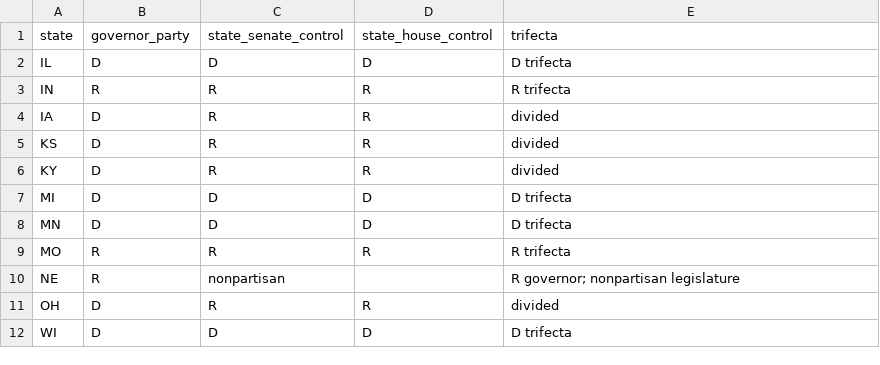
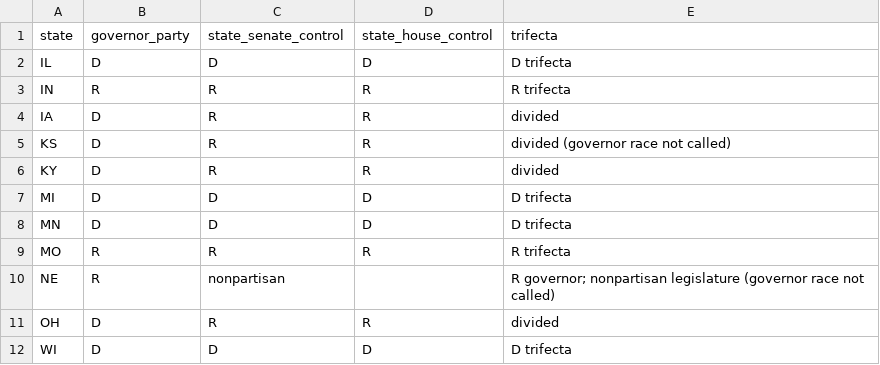
Before and after one commit to MisterClean/midwest-hsr, a CSV file: data/processed/trifectas.csv, drawn as a sheet.

```diff
--- a/data/processed/trifectas.csv
+++ b/data/processed/trifectas.csv
@@ -4,3 +4,3 @@ IN,R,R,R,R trifecta
 IA,D,R,R,divided
-KS,D,R,R,divided
+KS,D,R,R,divided (governor race not called)
 KY,D,R,R,divided
@@ -9,3 +9,3 @@ MN,D,D,D,D trifecta
 MO,R,R,R,R trifecta
-NE,R,nonpartisan,,R governor; nonpartisan legislature
+NE,R,nonpartisan,,R governor; nonpartisan legislature (governor race not called)
 OH,D,R,R,divided
```
Also changed, not shown: data/processed/results_2026.csv, data/processed/seats.csv, 10 other files.
